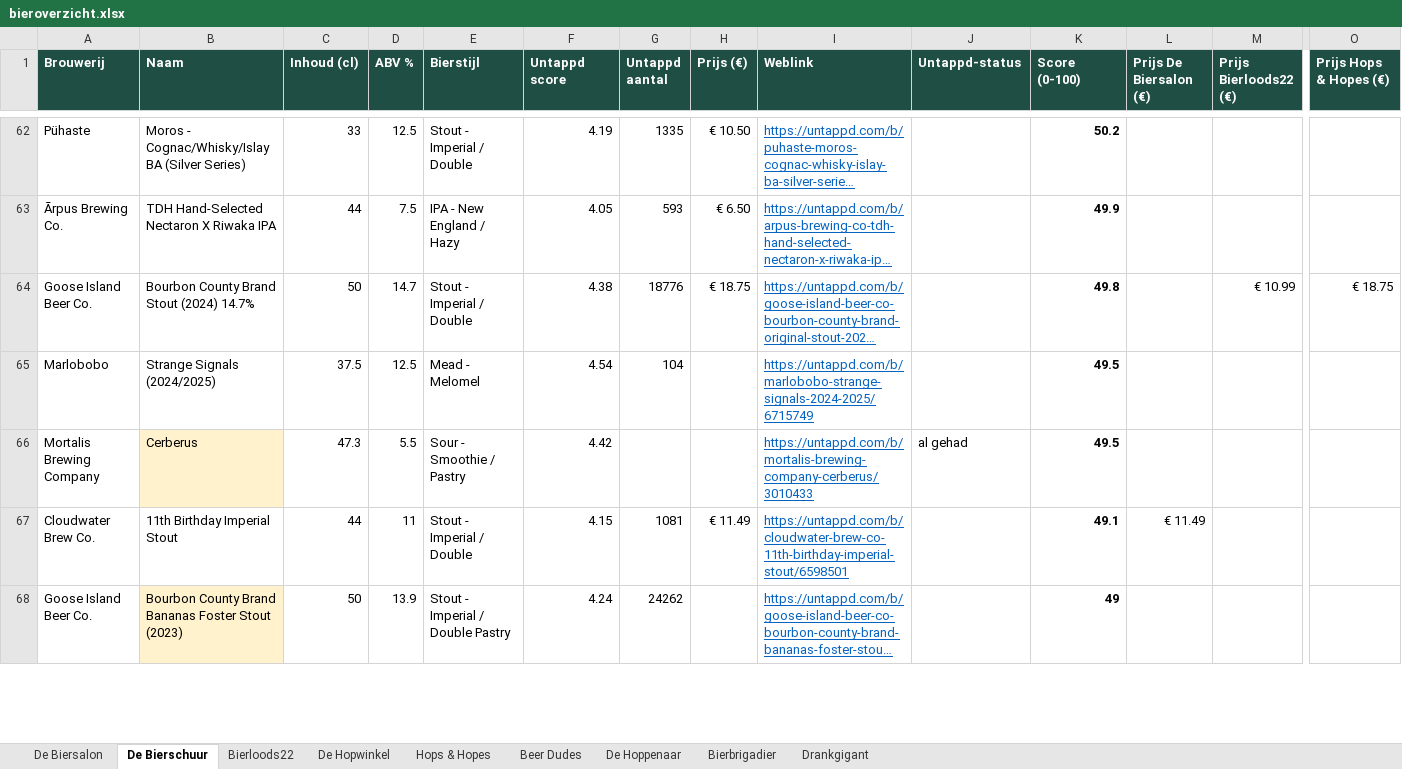
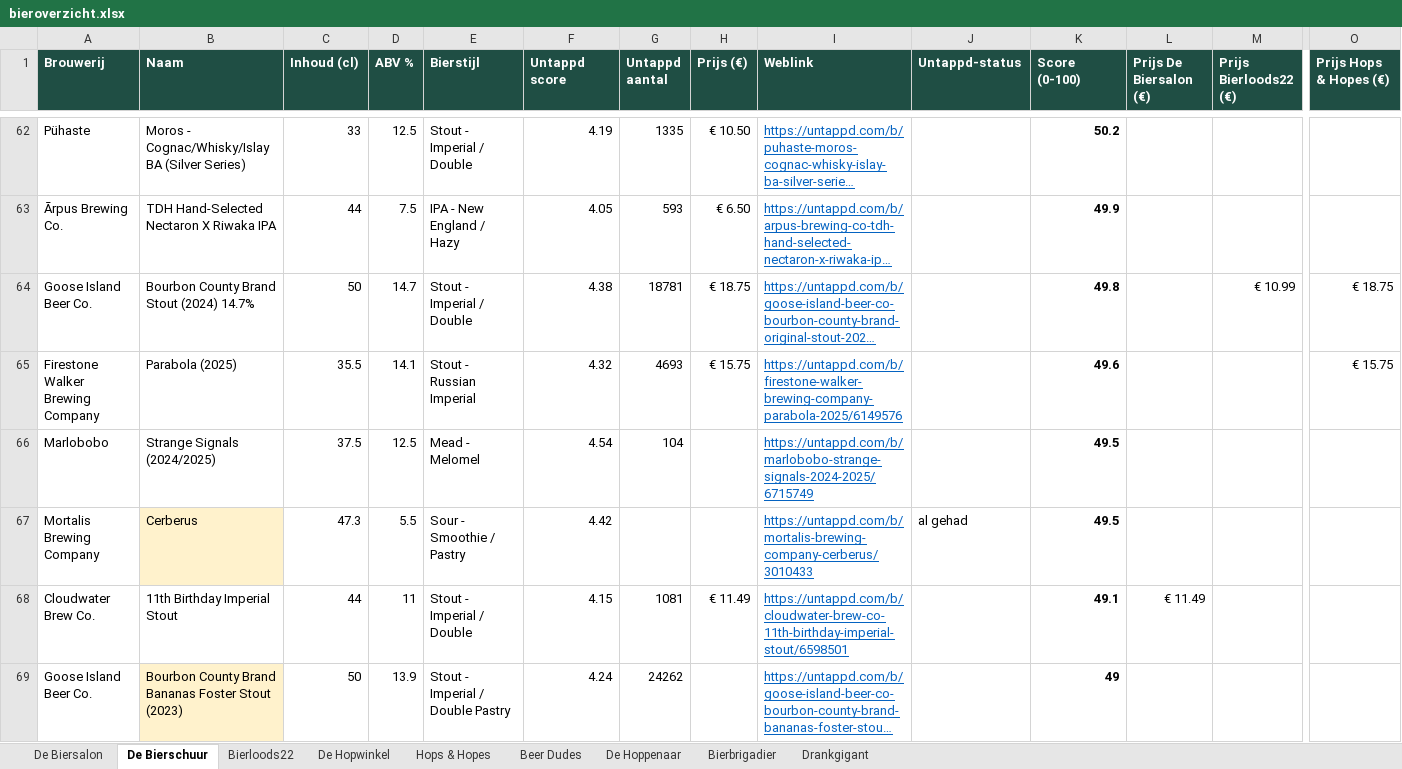
Before and after one commit to RdG-Bier/DeBierScraper, an Excel workbook: docs/bieroverzicht.xlsx, sheet De Bierschuur, drawn as a sheet; only a part is shown, gaps mark what is left out; long unchanged cells end in …; values as stored, in another font and other column widths than the file's, no borders; conditional formats not drawn; rows hold the shown columns only; the diff covers the shown part only; the diff names each change by its address in the sheet, - before the commit and + after, or states it on an @@ line.

```diff
--- a/docs/bieroverzicht.xlsx (sheet De Bierschuur)
+++ b/docs/bieroverzicht.xlsx (sheet De Bierschuur)
-G64 (Untappd aantal): 18776
+G64 (Untappd aantal): 18781
+row 65: Firestone Walker Brewing Company | Parabola (2025) | 35.5 | 14.1 | Stout - Russian Imperial | 4.32 | 4693 | € 15.75 | https://untappd.com/b/firestone-walker-brewing-company-parabola-2025/6149576 |  | 49.6 |  |  | € 15.75
```
Also changed, not shown: 6 added rows, 7 removed rows and 7 edited cells elsewhere in this sheet, sheet De Biersalon, sheet Hops & Hopes, sheet Bierbrigadier, sheet Bierloods22, sheet De Hopwinkel, sheet De Hoppenaar, 1 more sheet, 27 other files.
